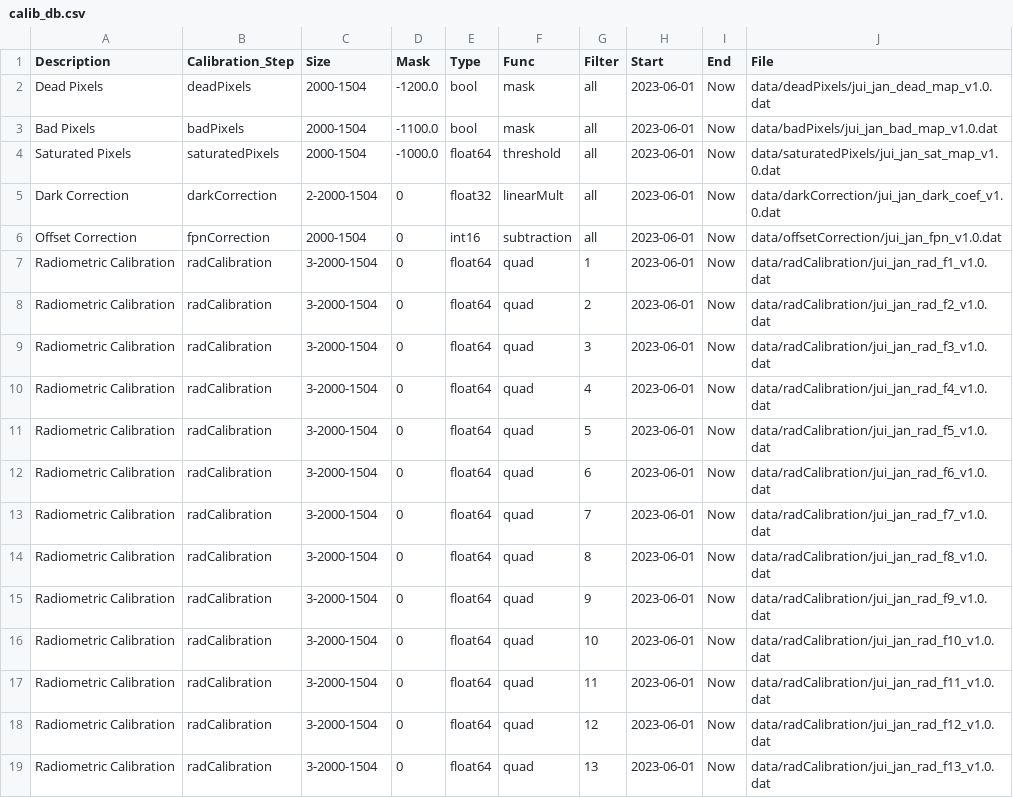
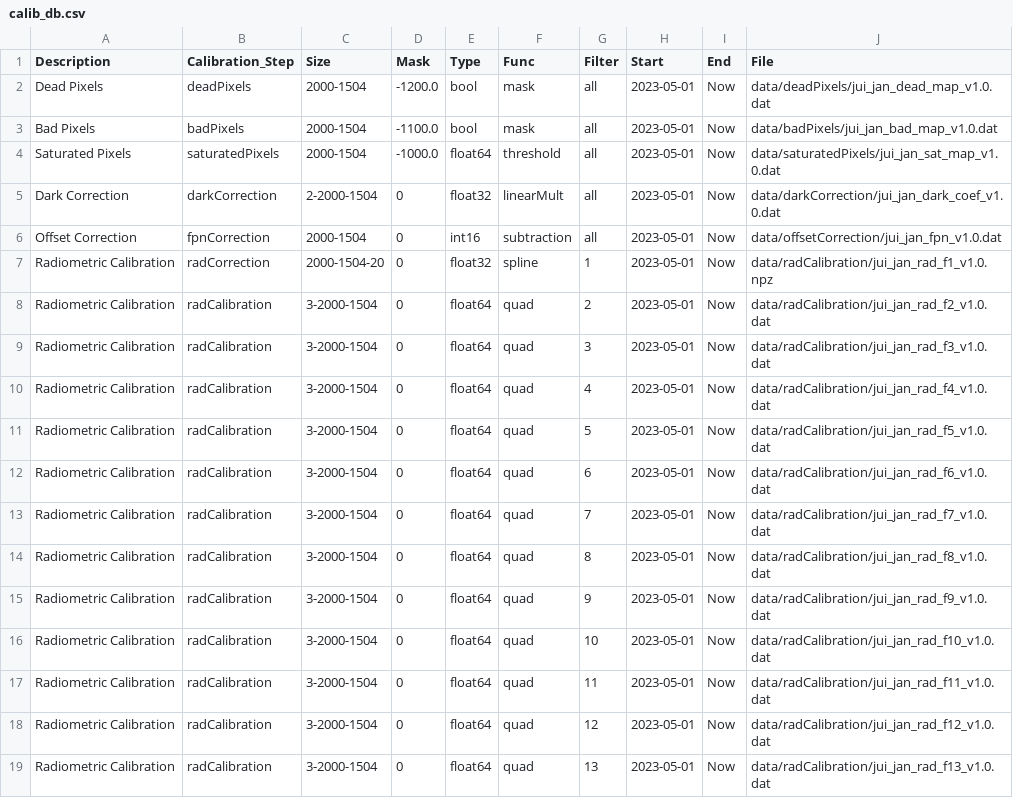
Before and after one commit to JANUS-JUICE/janus_cal_db, a CSV file: calib_db.csv, drawn as a sheet.

Commit message:
update radiometric calibration

```diff
--- a/calib_db.csv
+++ b/calib_db.csv
@@ -1,19 +1,19 @@
 Description,Calibration_Step,Size,Mask,Type,Func,Filter,Start,End,File
-"Dead Pixels",deadPixels,2000-1504,-1200.0,bool,mask,all,2023-06-01,Now,data/deadPixels/jui_jan_dead_map_v1.0.dat
-"Bad Pixels",badPixels,2000-1504,-1100.0,bool,mask,all,2023-06-01,Now,data/badPixels/jui_jan_bad_map_v1.0.dat
-"Saturated Pixels",saturatedPixels,2000-1504,-1000.0,float64,threshold,all,2023-06-01,Now,data/saturatedPixels/jui_jan_sat_map_v1.0.dat
-"Dark Correction",darkCorrection,2-2000-1504,0,float32,linearMult,all,2023-06-01,Now,data/darkCorrection/jui_jan_dark_coef_v1.0.dat
-"Offset Correction",fpnCorrection,2000-1504,0,int16,subtraction,all,2023-06-01,Now,data/offsetCorrection/jui_jan_fpn_v1.0.dat
-"Radiometric Calibration",radCalibration,3-2000-1504,0,float64,quad,1,2023-06-01,Now,data/radCalibration/jui_jan_rad_f1_v1.0.dat
-"Radiometric Calibration",radCalibration,3-2000-1504,0,float64,quad,2,2023-06-01,Now,data/radCalibration/jui_jan_rad_f2_v1.0.dat
-"Radiometric Calibration",radCalibration,3-2000-1504,0,float64,quad,3,2023-06-01,Now,data/radCalibration/jui_jan_rad_f3_v1.0.dat
-"Radiometric Calibration",radCalibration,3-2000-1504,0,float64,quad,4,2023-06-01,Now,data/radCalibration/jui_jan_rad_f4_v1.0.dat
-"Radiometric Calibration",radCalibration,3-2000-1504,0,float64,quad,5,2023-06-01,Now,data/radCalibration/jui_jan_rad_f5_v1.0.dat
-"Radiometric Calibration",radCalibration,3-2000-1504,0,float64,quad,6,2023-06-01,Now,data/radCalibration/jui_jan_rad_f6_v1.0.dat
-"Radiometric Calibration",radCalibration,3-2000-1504,0,float64,quad,7,2023-06-01,Now,data/radCalibration/jui_jan_rad_f7_v1.0.dat
-"Radiometric Calibration",radCalibration,3-2000-1504,0,float64,quad,8,2023-06-01,Now,data/radCalibration/jui_jan_rad_f8_v1.0.dat
-"Radiometric Calibration",radCalibration,3-2000-1504,0,float64,quad,9,2023-06-01,Now,data/radCalibration/jui_jan_rad_f9_v1.0.dat
-"Radiometric Calibration",radCalibration,3-2000-1504,0,float64,quad,10,2023-06-01,Now,data/radCalibration/jui_jan_rad_f10_v1.0.dat
-"Radiometric Calibration",radCalibration,3-2000-1504,0,float64,quad,11,2023-06-01,Now,data/radCalibration/jui_jan_rad_f11_v1.0.dat
-"Radiometric Calibration",radCalibration,3-2000-1504,0,float64,quad,12,2023-06-01,Now,data/radCalibration/jui_jan_rad_f12_v1.0.dat
-"Radiometric Calibration",radCalibration,3-2000-1504,0,float64,quad,13,2023-06-01,Now,data/radCalibration/jui_jan_rad_f13_v1.0.dat
+"Dead Pixels",deadPixels,2000-1504,-1200.0,bool,mask,all,2023-05-01,Now,data/deadPixels/jui_jan_dead_map_v1.0.dat
+"Bad Pixels",badPixels,2000-1504,-1100.0,bool,mask,all,2023-05-01,Now,data/badPixels/jui_jan_bad_map_v1.0.dat
+"Saturated Pixels",saturatedPixels,2000-1504,-1000.0,float64,threshold,all,2023-05-01,Now,data/saturatedPixels/jui_jan_sat_map_v1.0.dat
+"Dark Correction",darkCorrection,2-2000-1504,0,float32,linearMult,all,2023-05-01,Now,data/darkCorrection/jui_jan_dark_coef_v1.0.dat
+"Offset Correction",fpnCorrection,2000-1504,0,int16,subtraction,all,2023-05-01,Now,data/offsetCorrection/jui_jan_fpn_v1.0.dat
+"Radiometric Calibration",radCorrection,2000-1504-20,0,float32,spline,1,2023-05-01,Now,data/radCalibration/jui_jan_rad_f1_v1.0.npz
+"Radiometric Calibration",radCalibration,3-2000-1504,0,float64,quad,2,2023-05-01,Now,data/radCalibration/jui_jan_rad_f2_v1.0.dat
+"Radiometric Calibration",radCalibration,3-2000-1504,0,float64,quad,3,2023-05-01,Now,data/radCalibration/jui_jan_rad_f3_v1.0.dat
+"Radiometric Calibration",radCalibration,3-2000-1504,0,float64,quad,4,2023-05-01,Now,data/radCalibration/jui_jan_rad_f4_v1.0.dat
+"Radiometric Calibration",radCalibration,3-2000-1504,0,float64,quad,5,2023-05-01,Now,data/radCalibration/jui_jan_rad_f5_v1.0.dat
+"Radiometric Calibration",radCalibration,3-2000-1504,0,float64,quad,6,2023-05-01,Now,data/radCalibration/jui_jan_rad_f6_v1.0.dat
+"Radiometric Calibration",radCalibration,3-2000-1504,0,float64,quad,7,2023-05-01,Now,data/radCalibration/jui_jan_rad_f7_v1.0.dat
+"Radiometric Calibration",radCalibration,3-2000-1504,0,float64,quad,8,2023-05-01,Now,data/radCalibration/jui_jan_rad_f8_v1.0.dat
+"Radiometric Calibration",radCalibration,3-2000-1504,0,float64,quad,9,2023-05-01,Now,data/radCalibration/jui_jan_rad_f9_v1.0.dat
+"Radiometric Calibration",radCalibration,3-2000-1504,0,float64,quad,10,2023-05-01,Now,data/radCalibration/jui_jan_rad_f10_v1.0.dat
+"Radiometric Calibration",radCalibration,3-2000-1504,0,float64,quad,11,2023-05-01,Now,data/radCalibration/jui_jan_rad_f11_v1.0.dat
+"Radiometric Calibration",radCalibration,3-2000-1504,0,float64,quad,12,2023-05-01,Now,data/radCalibration/jui_jan_rad_f12_v1.0.dat
+"Radiometric Calibration",radCalibration,3-2000-1504,0,float64,quad,13,2023-05-01,Now,data/radCalibration/jui_jan_rad_f13_v1.0.dat
```
Also changed, not shown: 8 other files.
